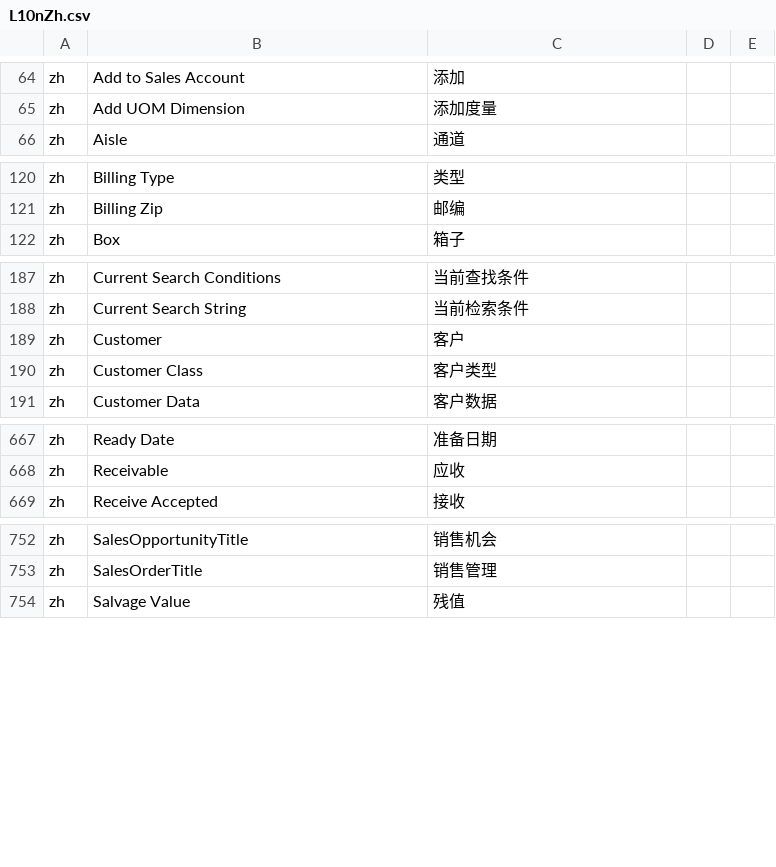
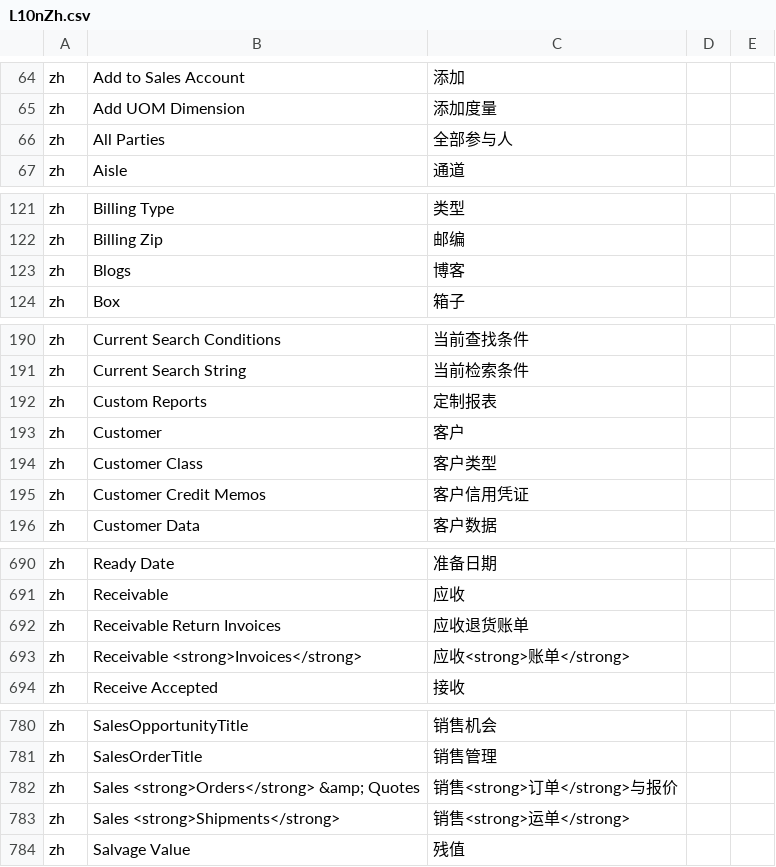
Before and after one commit to hellozhangwei/moqui-zapps, a CSV file: data/L10nZh.csv, drawn as a sheet; only a part is shown, gaps mark what is left out; the diff covers the shown part only; the diff names each change by its address in the sheet, - before the commit and + after, or states it on an @@ line.

```diff
--- a/data/L10nZh.csv
+++ b/data/L10nZh.csv
+row 66: zh | All Parties | 全部参与人
+row 123: zh | Blogs | 博客
+row 192: zh | Custom Reports | 定制报表
+row 195: zh | Customer Credit Memos | 客户信用凭证
+row 692: zh | Receivable Return Invoices | 应收退货账单
+row 693: zh | Receivable <strong>Invoices</strong> | 应收<strong>账单</strong>
+row 782: zh | Sales <strong>Orders</strong> &amp; Quotes | 销售<strong>订单</strong>与报价
+row 783: zh | Sales <strong>Shipments</strong> | 销售<strong>运单</strong>
```
Also changed, not shown: 28 added rows elsewhere in this file.
